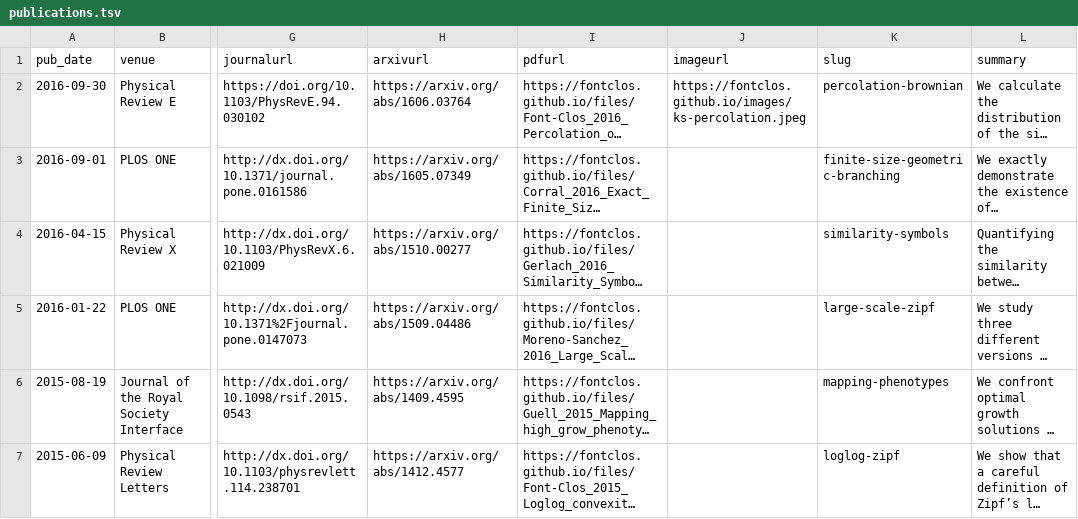
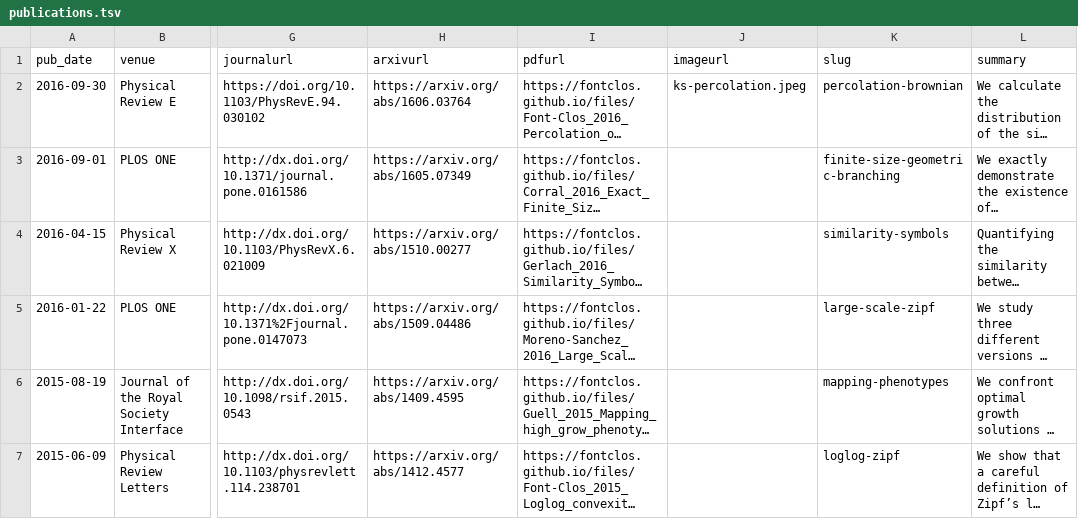
Before and after one commit to fontclos/fontclos.github.io, a TSV file: markdown_generator/publications.tsv, drawn as a sheet; only a part is shown, gaps mark what is left out; long unchanged cells end in …; the diff names each change by its address in the sheet, - before the commit and + after, or states it on an @@ line.

```diff
--- a/markdown_generator/publications.tsv
+++ b/markdown_generator/publications.tsv
-J2 (imageurl): https://fontclos.github.io/images/ks-percolation.jpeg
+J2 (imageurl): ks-percolation.jpeg
```
Also changed, not shown: 1 other file.
